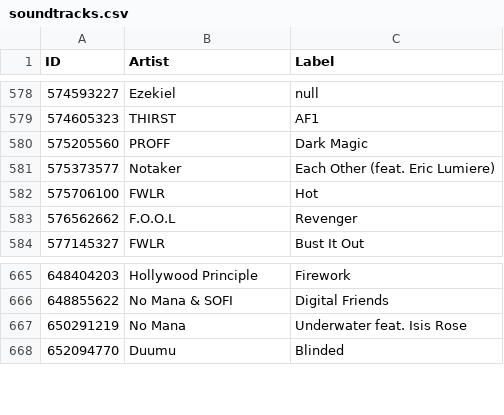
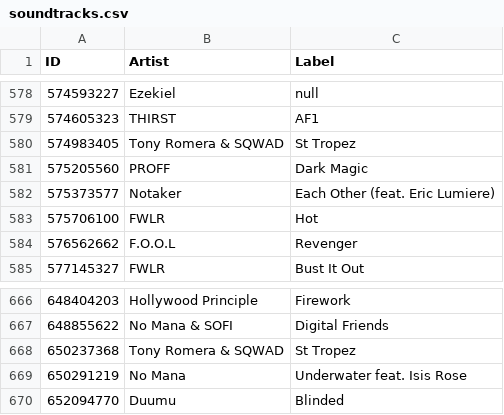
Before and after one commit to ShinyEmii/Toga-Files, a CSV file: soundtracks.csv, drawn as a sheet; only a part is shown, gaps mark what is left out.

Commit message:
Bell Saver | Tony Romera & SQWAD","St Tropez

```diff
--- a/soundtracks.csv
+++ b/soundtracks.csv
@@ -579,2 +579,3 @@
 "574605323","THIRST","AF1"
+"574983405","Tony Romera & SQWAD","St Tropez"
 "575205560","PROFF","Dark Magic"
@@ -666,2 +667,3 @@
 "648855622","No Mana & SOFI","Digital Friends"
+"650237368","Tony Romera & SQWAD","St Tropez"
 "650291219","No Mana","Underwater feat. Isis Rose"
```
Also changed, not shown: 12 other files.
